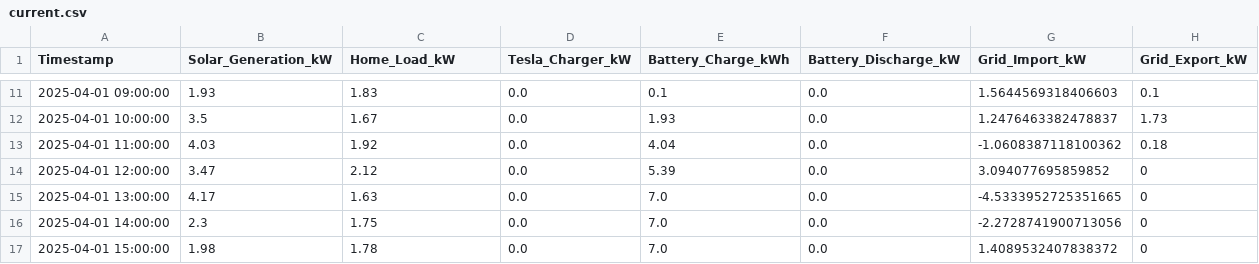
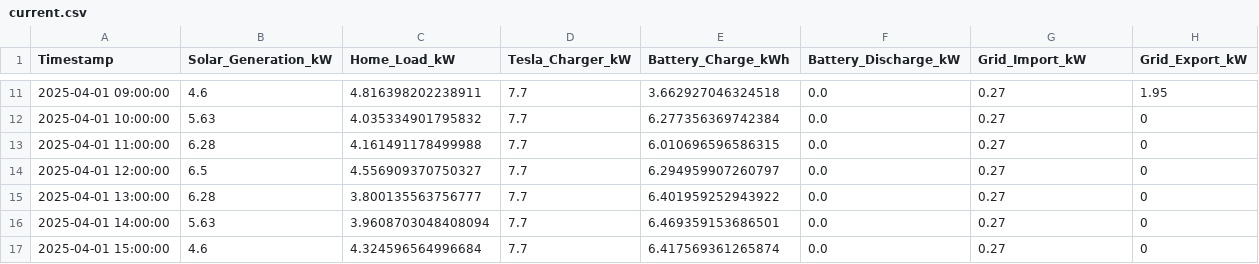
Before and after one commit to AustinGilbe/SeniorDesign, a CSV file: frontend/public/uploads/current/current.csv, drawn as a sheet; only a part is shown, gaps mark what is left out; the diff covers the shown part only.

```diff
--- a/frontend/public/uploads/current/current.csv
+++ b/frontend/public/uploads/current/current.csv
@@ -11,7 +11,7 @@ Timestamp,Solar_Generation_kW,Home_Load_kW,Tesla_Charger_kW,Battery_Charge_kWh,B
-2025-04-01 09:00:00,1.93,1.83,0.0,0.1,0.0,1.5644569318406603,0.1
-2025-04-01 10:00:00,3.5,1.67,0.0,1.93,0.0,1.2476463382478837,1.73
-2025-04-01 11:00:00,4.03,1.92,0.0,4.04,0.0,-1.0608387118100362,0.18
-2025-04-01 12:00:00,3.47,2.12,0.0,5.39,0.0,3.094077695859852,0
-2025-04-01 13:00:00,4.17,1.63,0.0,7.0,0.0,-4.5333952725351665,0
-2025-04-01 14:00:00,2.3,1.75,0.0,7.0,0.0,-2.2728741900713056,0
-2025-04-01 15:00:00,1.98,1.78,0.0,7.0,0.0,1.4089532407838372,0
+2025-04-01 09:00:00,4.6,4.816398202238911,7.7,3.662927046324518,0.0,0.27,1.95
+2025-04-01 10:00:00,5.63,4.035334901795832,7.7,6.277356369742384,0.0,0.27,0
+2025-04-01 11:00:00,6.28,4.161491178499988,7.7,6.010696596586315,0.0,0.27,0
+2025-04-01 12:00:00,6.5,4.556909370750327,7.7,6.294959907260797,0.0,0.27,0
+2025-04-01 13:00:00,6.28,3.800135563756777,7.7,6.401959252943922,0.0,0.27,0
+2025-04-01 14:00:00,5.63,3.9608703048408094,7.7,6.469359153686501,0.0,0.27,0
+2025-04-01 15:00:00,4.6,4.324596564996684,7.7,6.417569361265874,0.0,0.27,0
```
Also changed, not shown: 83 edited cells elsewhere in this file, 3 other files.
